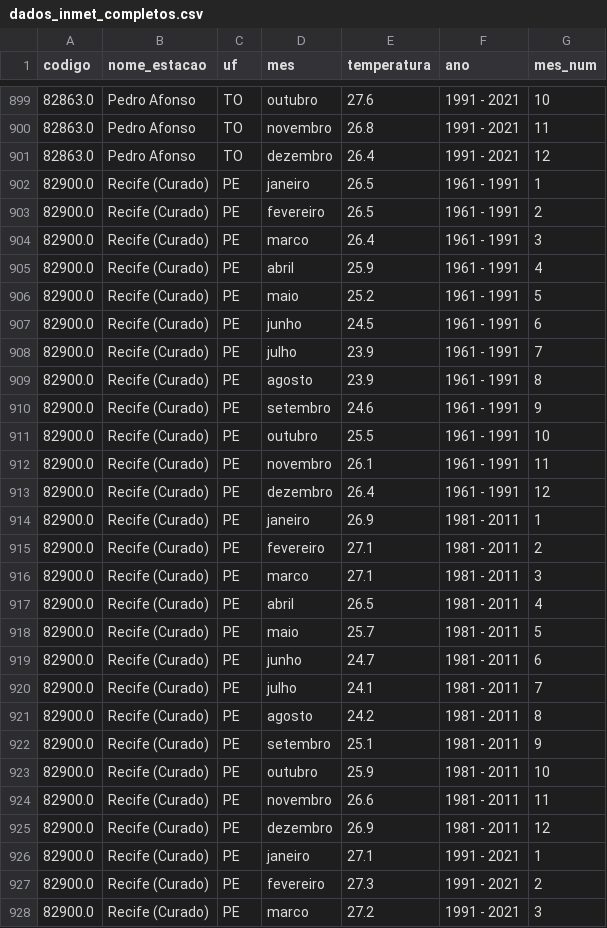
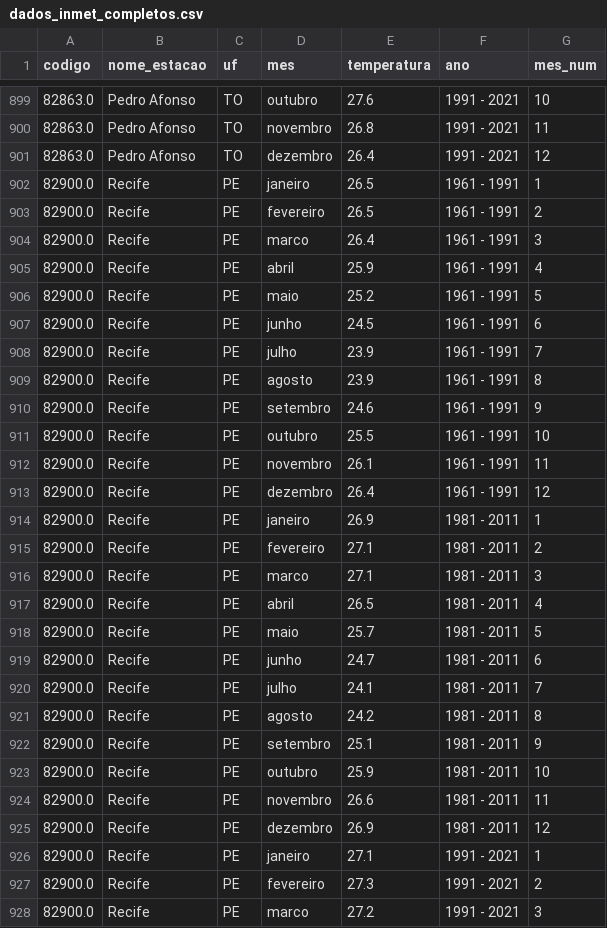
Before and after one commit to paulofeh/bulbo-umido, a CSV file: data/dados_inmet_completos.csv, drawn as a sheet; only a part is shown, gaps mark what is left out; the diff covers the shown part only.

Commit message:
Update dados_inmet_completos.csv

```diff
--- a/data/dados_inmet_completos.csv
+++ b/data/dados_inmet_completos.csv
@@ -901,28 +901,28 @@ codigo,nome_estacao,uf,mes,temperatura,ano,mes_num
 82863.0,Pedro Afonso,TO,dezembro,26.4,1991 - 2021,12
-82900.0,Recife (Curado),PE,janeiro,26.5,1961 - 1991,1
-82900.0,Recife (Curado),PE,fevereiro,26.5,1961 - 1991,2
-82900.0,Recife (Curado),PE,marco,26.4,1961 - 1991,3
-82900.0,Recife (Curado),PE,abril,25.9,1961 - 1991,4
-82900.0,Recife (Curado),PE,maio,25.2,1961 - 1991,5
-82900.0,Recife (Curado),PE,junho,24.5,1961 - 1991,6
-82900.0,Recife (Curado),PE,julho,23.9,1961 - 1991,7
-82900.0,Recife (Curado),PE,agosto,23.9,1961 - 1991,8
-82900.0,Recife (Curado),PE,setembro,24.6,1961 - 1991,9
-82900.0,Recife (Curado),PE,outubro,25.5,1961 - 1991,10
-82900.0,Recife (Curado),PE,novembro,26.1,1961 - 1991,11
-82900.0,Recife (Curado),PE,dezembro,26.4,1961 - 1991,12
-82900.0,Recife (Curado),PE,janeiro,26.9,1981 - 2011,1
-82900.0,Recife (Curado),PE,fevereiro,27.1,1981 - 2011,2
-82900.0,Recife (Curado),PE,marco,27.1,1981 - 2011,3
-82900.0,Recife (Curado),PE,abril,26.5,1981 - 2011,4
-82900.0,Recife (Curado),PE,maio,25.7,1981 - 2011,5
-82900.0,Recife (Curado),PE,junho,24.7,1981 - 2011,6
-82900.0,Recife (Curado),PE,julho,24.1,1981 - 2011,7
-82900.0,Recife (Curado),PE,agosto,24.2,1981 - 2011,8
-82900.0,Recife (Curado),PE,setembro,25.1,1981 - 2011,9
-82900.0,Recife (Curado),PE,outubro,25.9,1981 - 2011,10
-82900.0,Recife (Curado),PE,novembro,26.6,1981 - 2011,11
-82900.0,Recife (Curado),PE,dezembro,26.9,1981 - 2011,12
-82900.0,Recife (Curado),PE,janeiro,27.1,1991 - 2021,1
-82900.0,Recife (Curado),PE,fevereiro,27.3,1991 - 2021,2
-82900.0,Recife (Curado),PE,marco,27.2,1991 - 2021,3
+82900.0,Recife,PE,janeiro,26.5,1961 - 1991,1
+82900.0,Recife,PE,fevereiro,26.5,1961 - 1991,2
+82900.0,Recife,PE,marco,26.4,1961 - 1991,3
+82900.0,Recife,PE,abril,25.9,1961 - 1991,4
+82900.0,Recife,PE,maio,25.2,1961 - 1991,5
+82900.0,Recife,PE,junho,24.5,1961 - 1991,6
+82900.0,Recife,PE,julho,23.9,1961 - 1991,7
+82900.0,Recife,PE,agosto,23.9,1961 - 1991,8
+82900.0,Recife,PE,setembro,24.6,1961 - 1991,9
+82900.0,Recife,PE,outubro,25.5,1961 - 1991,10
+82900.0,Recife,PE,novembro,26.1,1961 - 1991,11
+82900.0,Recife,PE,dezembro,26.4,1961 - 1991,12
+82900.0,Recife,PE,janeiro,26.9,1981 - 2011,1
+82900.0,Recife,PE,fevereiro,27.1,1981 - 2011,2
+82900.0,Recife,PE,marco,27.1,1981 - 2011,3
+82900.0,Recife,PE,abril,26.5,1981 - 2011,4
+82900.0,Recife,PE,maio,25.7,1981 - 2011,5
+82900.0,Recife,PE,junho,24.7,1981 - 2011,6
+82900.0,Recife,PE,julho,24.1,1981 - 2011,7
+82900.0,Recife,PE,agosto,24.2,1981 - 2011,8
+82900.0,Recife,PE,setembro,25.1,1981 - 2011,9
+82900.0,Recife,PE,outubro,25.9,1981 - 2011,10
+82900.0,Recife,PE,novembro,26.6,1981 - 2011,11
+82900.0,Recife,PE,dezembro,26.9,1981 - 2011,12
+82900.0,Recife,PE,janeiro,27.1,1991 - 2021,1
+82900.0,Recife,PE,fevereiro,27.3,1991 - 2021,2
+82900.0,Recife,PE,marco,27.2,1991 - 2021,3
```
Also changed, not shown: 81 edited cells elsewhere in this file.
